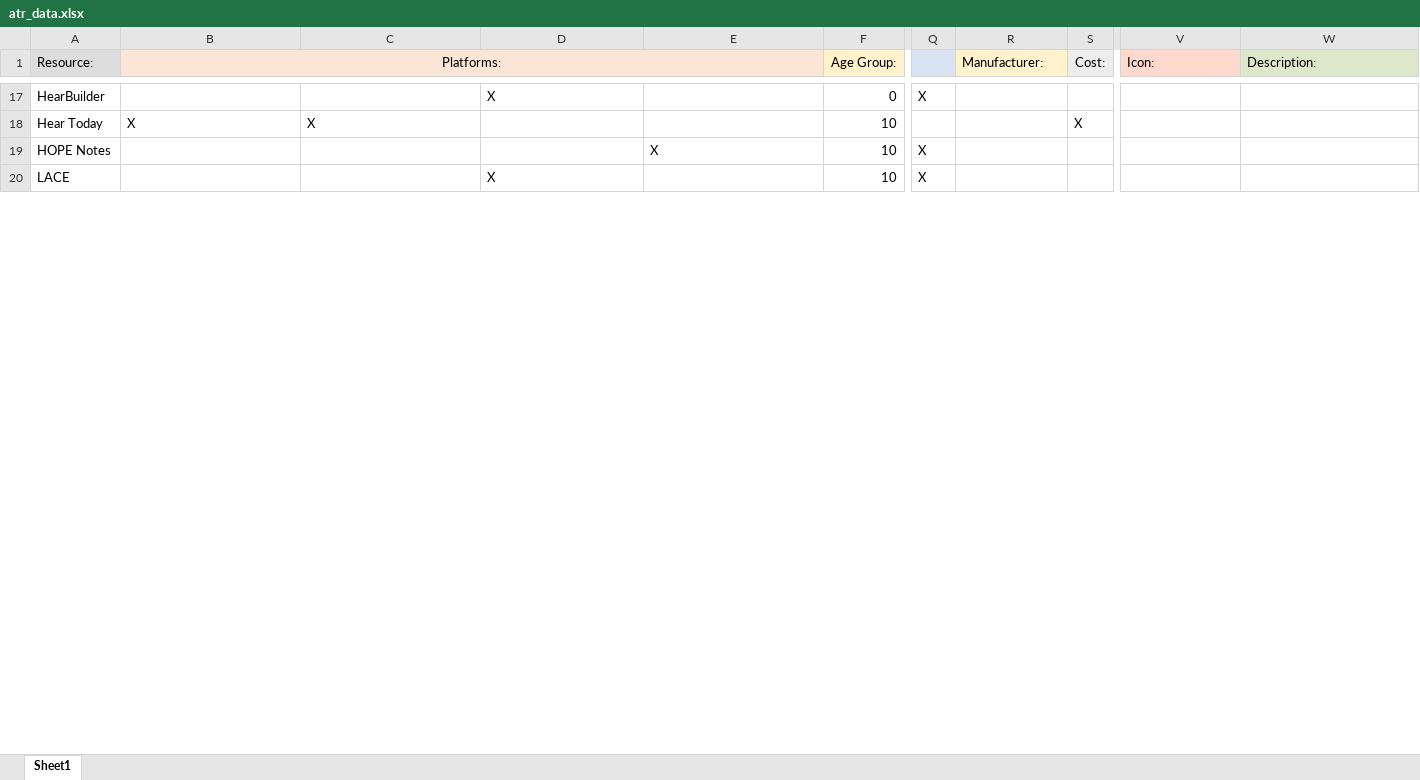
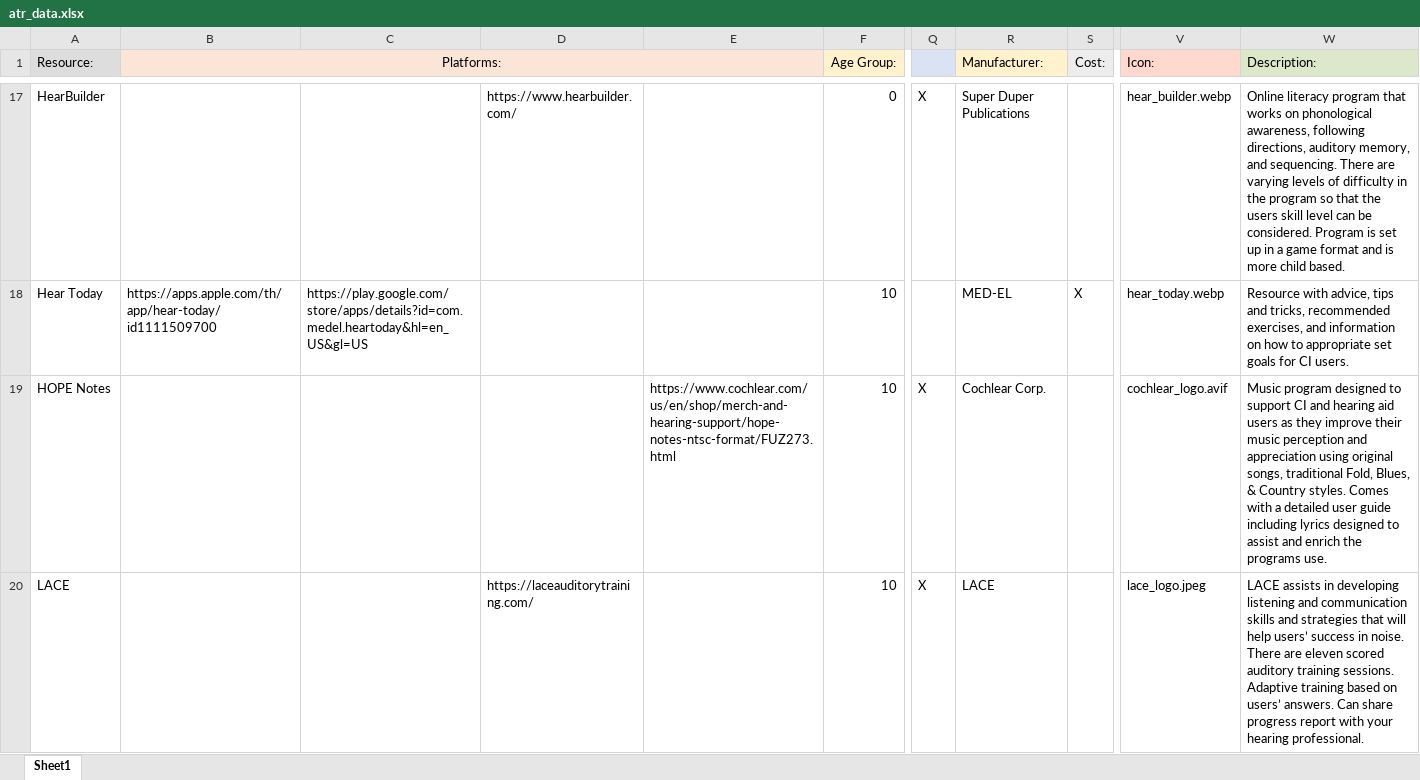
Before and after one commit to brandonegg/uiowaATR, an Excel workbook: data/atr_data.xlsx, sheet Sheet1, drawn as a sheet; only a part is shown, gaps mark what is left out; values as stored, in another font and other column widths than the file's, no borders; the diff covers the shown part only; the diff names each change by its address in the sheet, - before the commit and + after, or states it on an @@ line.

Commit message:
add photos to resources

```diff
--- a/data/atr_data.xlsx (sheet Sheet1)
+++ b/data/atr_data.xlsx (sheet Sheet1)
-D17: X
+D17: https://www.hearbuilder.com/
-R17 (Manufacturer:): (empty)
+R17 (Manufacturer:): Super Duper Publications
-V17 (Icon:): (empty)
+V17 (Icon:): hear_builder.webp
-W17 (Description:): (empty)
+W17 (Description:): Online literacy program that works on phonological awareness, following directions, auditory memory, and sequencing. There are varying levels of difficulty in the program so that the users skill level can be considered. Program is set up in a game format and is more child based.
-B18 (Platforms:): X
+B18 (Platforms:): https://apps.apple.com/th/app/hear-today/id1111509700
-C18: X
+C18: https://play.google.com/store/apps/details?id=com.medel.heartoday&hl=en_US&gl=US
-R18 (Manufacturer:): (empty)
+R18 (Manufacturer:): MED-EL
-V18 (Icon:): (empty)
+V18 (Icon:): hear_today.webp
-W18 (Description:): (empty)
+W18 (Description:): Resource with advice, tips and tricks, recommended exercises, and information on how to appropriate set goals for CI users.
-E19: X
+E19: https://www.cochlear.com/us/en/shop/merch-and-hearing-support/hope-notes-ntsc-format/FUZ273.html
-R19 (Manufacturer:): (empty)
+R19 (Manufacturer:): Cochlear Corp.
-V19 (Icon:): (empty)
+V19 (Icon:): cochlear_logo.avif
-W19 (Description:): (empty)
+W19 (Description:): Music program designed to support CI and hearing aid users as they improve their music perception and appreciation using original songs, traditional Fold, Blues, & Country styles. Comes with a detailed user guide including lyrics designed to assist and enrich the programs use.
-D20: X
+D20: https://laceauditorytraining.com/
-R20 (Manufacturer:): (empty)
+R20 (Manufacturer:): LACE
-V20 (Icon:): (empty)
+V20 (Icon:): lace_logo.jpeg
-W20 (Description:): (empty)
+W20 (Description:): LACE assists in developing listening and communication skills and strategies that will help users’ success in noise. There are eleven scored auditory training sessions. Adaptive training based on users’ answers. Can share progress report with your hearing professional.
```
Also changed, not shown: 132 edited cells and cell formats elsewhere in this sheet.
